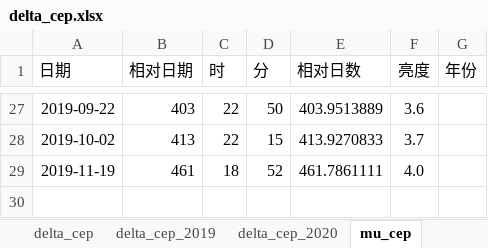
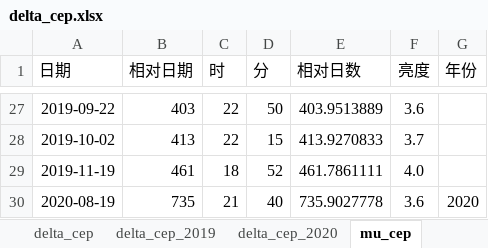
Before and after one commit to rottenweed/calc, an Excel workbook: delta_cep/delta_cep.xlsx, sheet mu_cep, drawn as a sheet; only a part is shown, gaps mark what is left out; values as stored, in another font and other column widths than the file's, no borders; the diff names each change by its address in the sheet, - before the commit and + after, or states it on an @@ line.

```diff
--- a/delta_cep/delta_cep.xlsx (sheet mu_cep)
+++ b/delta_cep/delta_cep.xlsx (sheet mu_cep)
+row 30: 2020-08-19 | 735 | 21 | 40 | 735.9027778 | 3.6 | 2020
```
Also changed, not shown: sheet delta_cep_2020, charts or pictures.
